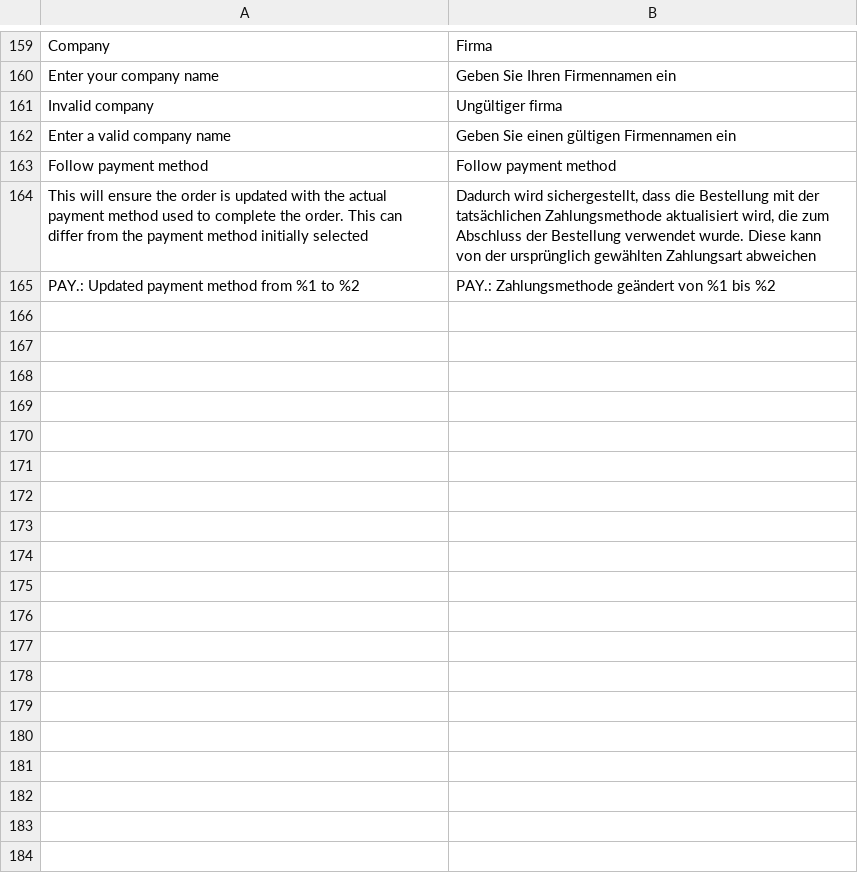
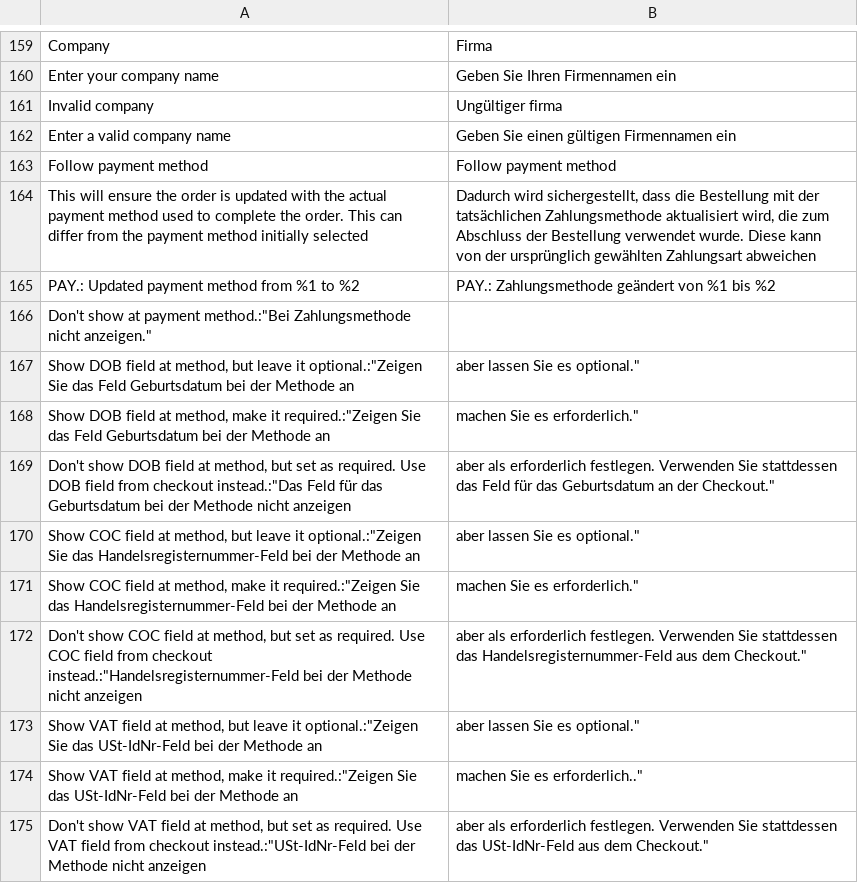
Before and after one commit to paynl/magento2-plugin, a CSV file: i18n/de_AT.csv, drawn as a sheet; only a part is shown, gaps mark what is left out.

Commit message:
Add option to make fields required at method without showing them

```diff
--- a/i18n/de_AT.csv
+++ b/i18n/de_AT.csv
@@ -165 +165,11 @@
 "PAY.: Updated payment method from %1 to %2","PAY.: Zahlungsmethode geändert von %1 bis %2"
+"Don't show at payment method.":"Bei Zahlungsmethode nicht anzeigen."
+"Show DOB field at method, but leave it optional.":"Zeigen Sie das Feld Geburtsdatum bei der Methode an, aber lassen Sie es optional."
+"Show DOB field at method, make it required.":"Zeigen Sie das Feld Geburtsdatum bei der Methode an, machen Sie es erforderlich."
+"Don't show DOB field at method, but set as required. Use DOB field from checkout instead.":"Das Feld für das Geburtsdatum bei der Methode nicht anzeigen, aber als erforderlich festlegen. Verwenden Sie stattdessen das Feld für das Geburtsdatum an der Checkout."
+"Show COC field at method, but leave it optional.":"Zeigen Sie das Handelsregisternummer-Feld bei der Methode an, aber lassen Sie es optional."
+"Show COC field at method, make it required.":"Zeigen Sie das Handelsregisternummer-Feld bei der Methode an, machen Sie es erforderlich."
+"Don't show COC field at method, but set as required. Use COC field from checkout instead.":"Handelsregisternummer-Feld bei der Methode nicht anzeigen, aber als erforderlich festlegen. Verwenden Sie stattdessen das Handelsregisternummer-Feld aus dem Checkout."
+"Show VAT field at method, but leave it optional.":"Zeigen Sie das USt-IdNr-Feld bei der Methode an, aber lassen Sie es optional."
+"Show VAT field at method, make it required.":"Zeigen Sie das USt-IdNr-Feld bei der Methode an, machen Sie es erforderlich.."
+"Don't show VAT field at method, but set as required. Use VAT field from checkout instead.":"USt-IdNr-Feld bei der Methode nicht anzeigen, aber als erforderlich festlegen. Verwenden Sie stattdessen das USt-IdNr-Feld aus dem Checkout."
```
Also changed, not shown: i18n/de_CH.csv, i18n/de_DE.csv, 15 other files.
